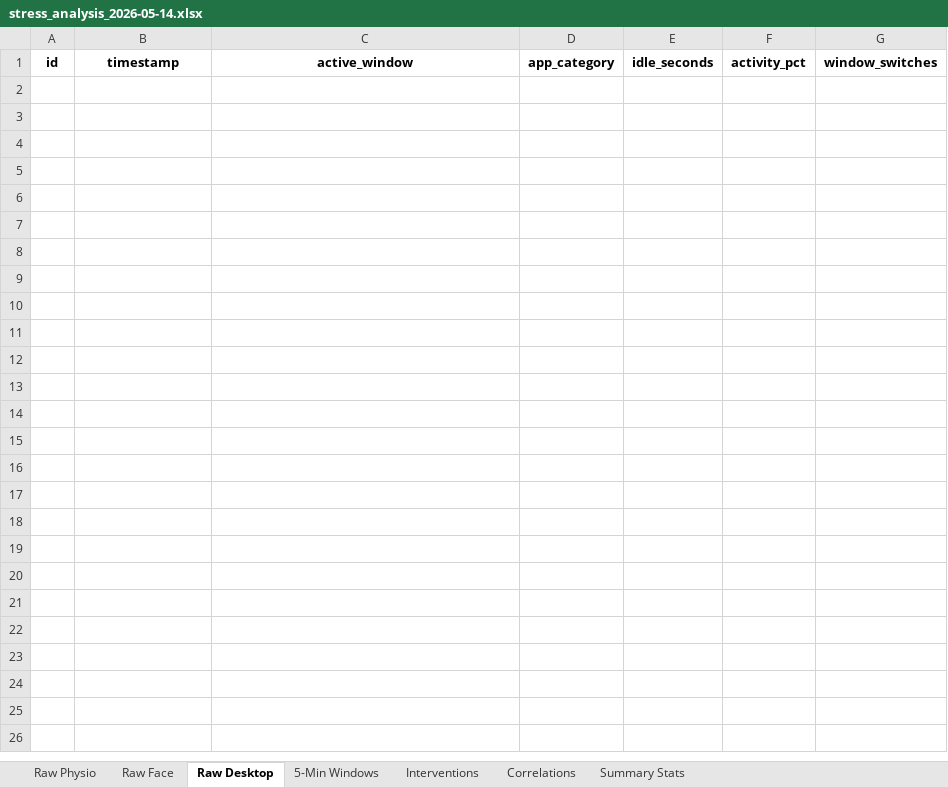
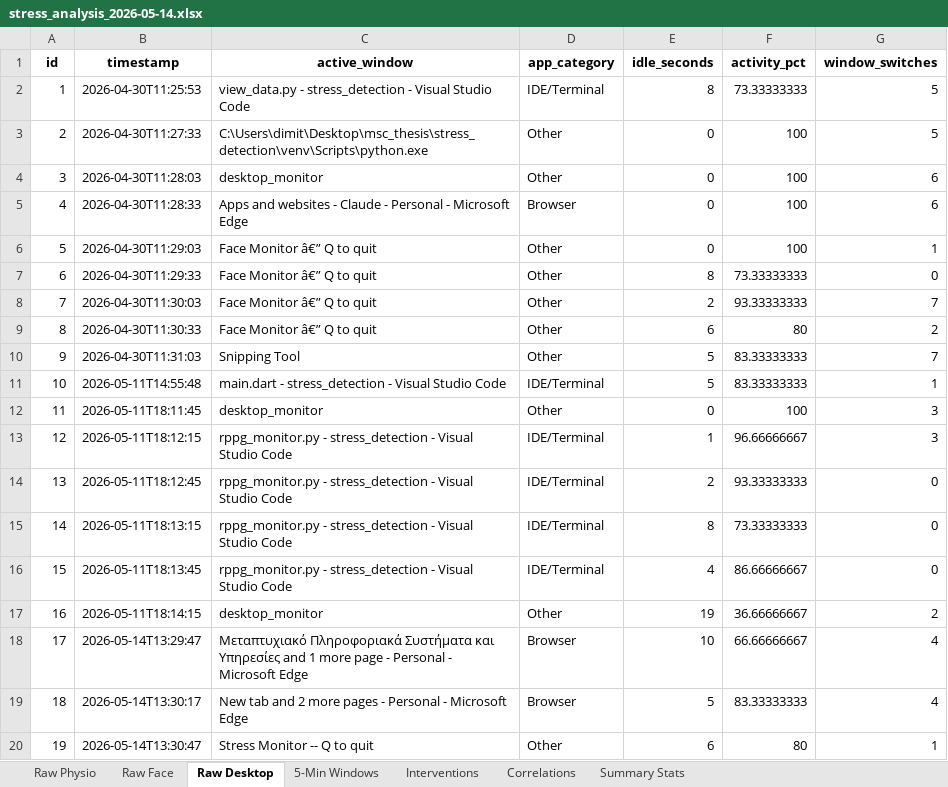
Before and after one commit to DMoforis/msc-thesis, an Excel workbook: data/exports/stress_analysis_2026-05-14.xlsx, sheet Raw Desktop, drawn as a sheet; only a part is shown; values as stored, in another font and other column widths than the file's, no borders; the diff covers the shown part only; the diff names each change by its address in the sheet, - before the commit and + after, or states it on an @@ line.

Commit message:
Fix aggregator desktop NaN and RMSSD outlier filtering
- db.py: normalise T-format desktop timestamps in WHERE clause
- rppg_monitor.py: physiological bounds check for RMSSD/SDNN
  (valid range: RMSSD 5-200ms, SDNN 5-250ms)
- Both fixes confirmed by Claude Code root cause analysis

```diff
--- a/data/exports/stress_analysis_2026-05-14.xlsx (sheet Raw Desktop)
+++ b/data/exports/stress_analysis_2026-05-14.xlsx (sheet Raw Desktop)
+row 2: 1 | 2026-04-30T11:25:53 | view_data.py - stress_detection - Visual Studio Code | IDE/Terminal | 8 | 73.33333333 | 5
+row 3: 2 | 2026-04-30T11:27:33 | C:\Users\dimit\Desktop\msc_thesis\stress_detection\venv\Scripts\python.exe | Other | 0 | 100 | 5
+row 4: 3 | 2026-04-30T11:28:03 | desktop_monitor | Other | 0 | 100 | 6
+row 5: 4 | 2026-04-30T11:28:33 | Apps and websites - Claude - Personal - Microsoft Edge | Browser | 0 | 100 | 6
+row 6: 5 | 2026-04-30T11:29:03 | Face Monitor â€” Q to quit | Other | 0 | 100 | 1
+row 7: 6 | 2026-04-30T11:29:33 | Face Monitor â€” Q to quit | Other | 8 | 73.33333333 | 0
+row 8: 7 | 2026-04-30T11:30:03 | Face Monitor â€” Q to quit | Other | 2 | 93.33333333 | 7
+row 9: 8 | 2026-04-30T11:30:33 | Face Monitor â€” Q to quit | Other | 6 | 80 | 2
+row 10: 9 | 2026-04-30T11:31:03 | Snipping Tool | Other | 5 | 83.33333333 | 7
+row 11: 10 | 2026-05-11T14:55:48 | main.dart - stress_detection - Visual Studio Code | IDE/Terminal | 5 | 83.33333333 | 1
+row 12: 11 | 2026-05-11T18:11:45 | desktop_monitor | Other | 0 | 100 | 3
+row 13: 12 | 2026-05-11T18:12:15 | rppg_monitor.py - stress_detection - Visual Studio Code | IDE/Terminal | 1 | 96.66666667 | 3
+row 14: 13 | 2026-05-11T18:12:45 | rppg_monitor.py - stress_detection - Visual Studio Code | IDE/Terminal | 2 | 93.33333333 | 0
+row 15: 14 | 2026-05-11T18:13:15 | rppg_monitor.py - stress_detection - Visual Studio Code | IDE/Terminal | 8 | 73.33333333 | 0
+row 16: 15 | 2026-05-11T18:13:45 | rppg_monitor.py - stress_detection - Visual Studio Code | IDE/Terminal | 4 | 86.66666667 | 0
+row 17: 16 | 2026-05-11T18:14:15 | desktop_monitor | Other | 19 | 36.66666667 | 2
+row 18: 17 | 2026-05-14T13:29:47 | Μεταπτυχιακό Πληροφοριακά Συστήματα και Υπηρεσίες and 1 more page - Personal - Microsoft Edge | Browser | 10 | 66.66666667 | 4
+row 19: 18 | 2026-05-14T13:30:17 | New tab and 2 more pages - Personal - Microsoft Edge | Browser | 5 | 83.33333333 | 4
+row 20: 19 | 2026-05-14T13:30:47 | Stress Monitor -- Q to quit | Other | 6 | 80 | 1
```
Also changed, not shown: 25 added rows elsewhere in this sheet, sheet Raw Physio, sheet Raw Face, sheet Correlations, sheet Summary Stats, sheet 5-Min Windows, 2 other files.
